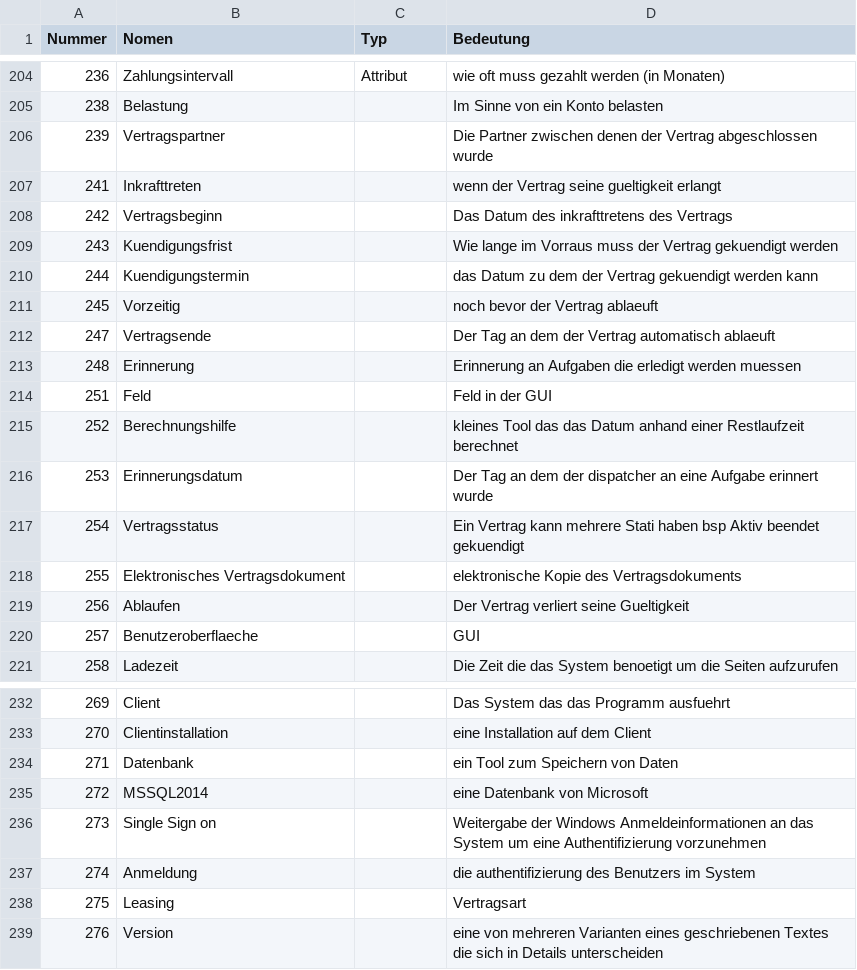
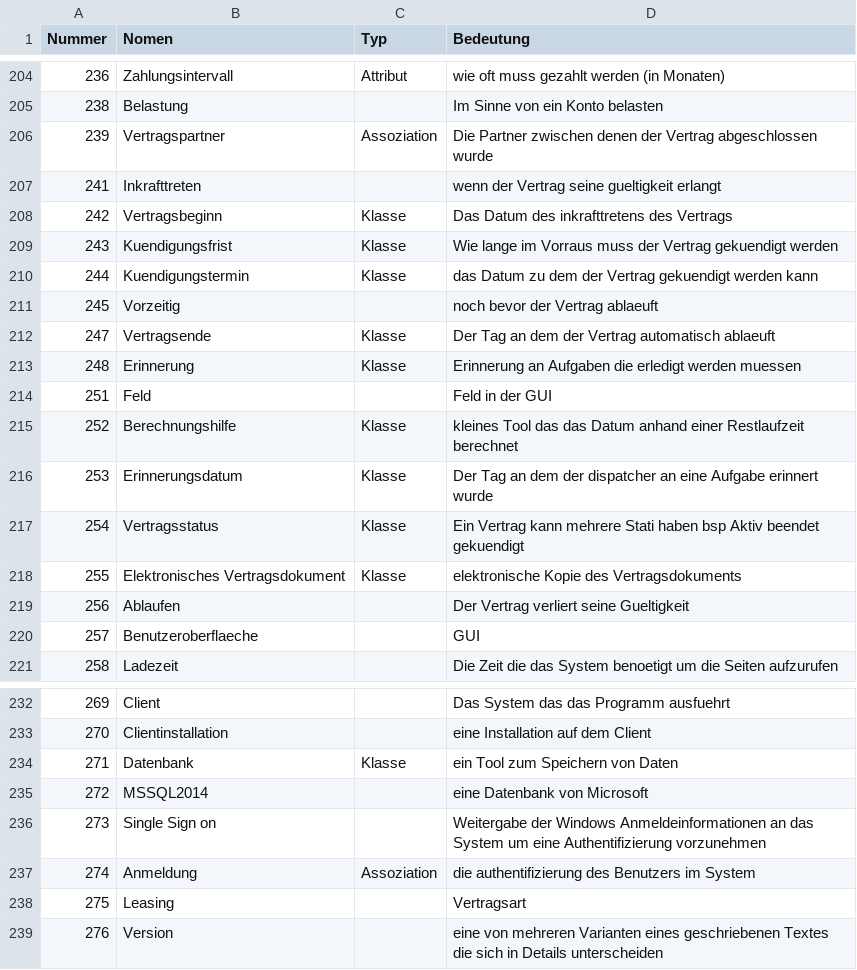
Before and after one commit to RevanTB/SoPro, a CSV file: SoPro_DataDictionary_v3.csv, drawn as a sheet; only a part is shown, gaps mark what is left out.

Commit message:
added Type for 238 - 278

```diff
--- a/SoPro_DataDictionary_v3.csv
+++ b/SoPro_DataDictionary_v3.csv
@@ -205,15 +205,15 @@ Nummer;Nomen;Typ;Bedeutung
 238;Belastung;;Im Sinne von ein Konto belasten
-239;Vertragspartner;;Die Partner zwischen denen der Vertrag abgeschlossen wurde
+239;Vertragspartner;Assoziation;Die Partner zwischen denen der Vertrag abgeschlossen wurde
 241;Inkrafttreten;;wenn der Vertrag seine gueltigkeit erlangt
-242;Vertragsbeginn;;Das Datum des inkrafttretens des Vertrags
-243;Kuendigungsfrist;;Wie lange im Vorraus muss der Vertrag gekuendigt werden
-244;Kuendigungstermin;;das Datum zu dem der Vertrag gekuendigt werden kann
+242;Vertragsbeginn;Klasse;Das Datum des inkrafttretens des Vertrags
+243;Kuendigungsfrist;Klasse;Wie lange im Vorraus muss der Vertrag gekuendigt werden
+244;Kuendigungstermin;Klasse;das Datum zu dem der Vertrag gekuendigt werden kann
 245;Vorzeitig;;noch bevor der Vertrag ablaeuft
-247;Vertragsende;;Der Tag an dem der Vertrag automatisch ablaeuft
-248;Erinnerung;;Erinnerung an Aufgaben die erledigt werden muessen
+247;Vertragsende;Klasse;Der Tag an dem der Vertrag automatisch ablaeuft
+248;Erinnerung;Klasse;Erinnerung an Aufgaben die erledigt werden muessen
 251;Feld;;Feld in der GUI
-252;Berechnungshilfe;;kleines Tool das das Datum anhand einer Restlaufzeit berechnet
-253;Erinnerungsdatum;;Der Tag an dem der dispatcher an eine Aufgabe erinnert wurde
-254;Vertragsstatus;;Ein Vertrag kann mehrere Stati haben bsp Aktiv beendet gekuendigt
-255;Elektronisches Vertragsdokument;;elektronische Kopie des Vertragsdokuments
+252;Berechnungshilfe;Klasse;kleines Tool das das Datum anhand einer Restlaufzeit berechnet
+253;Erinnerungsdatum;Klasse;Der Tag an dem der dispatcher an eine Aufgabe erinnert wurde
+254;Vertragsstatus;Klasse;Ein Vertrag kann mehrere Stati haben bsp Aktiv beendet gekuendigt
+255;Elektronisches Vertragsdokument;Klasse;elektronische Kopie des Vertragsdokuments
 256;Ablaufen;;Der Vertrag verliert seine Gueltigkeit
@@ -233,6 +233,6 @@ Nummer;Nomen;Typ;Bedeutung
 270;Clientinstallation;;eine Installation auf dem Client
-271;Datenbank;;ein Tool zum Speichern von Daten
+271;Datenbank;Klasse;ein Tool zum Speichern von Daten
 272;MSSQL2014;;eine Datenbank von Microsoft
 273;Single Sign on;;Weitergabe der Windows Anmeldeinformationen an das System um eine Authentifizierung vorzunehmen
-274;Anmeldung;;die authentifizierung des Benutzers im System
+274;Anmeldung;Assoziation;die authentifizierung des Benutzers im System
 275;Leasing;;Vertragsart
```
